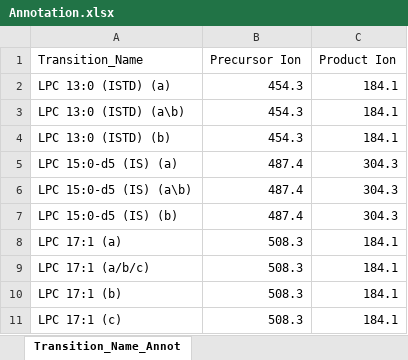
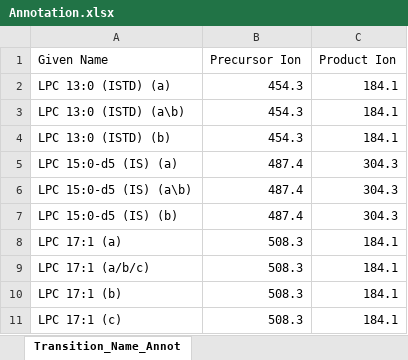
Before and after one commit to JauntyJJS/jaunty-blogdown, an Excel workbook: content/blog/2022-01-22-Clean-Lipid-Names-1/Annotation.xlsx, sheet Transition_Name_Annot, drawn as a sheet; values as stored, in another font and other column widths than the file's, no borders; table styles not drawn; the diff names each change by its address in the sheet, - before the commit and + after, or states it on an @@ line.

Commit message:
Finish up blog content.

```diff
--- a/content/blog/2022-01-22-Clean-Lipid-Names-1/Annotation.xlsx (sheet Transition_Name_Annot)
+++ b/content/blog/2022-01-22-Clean-Lipid-Names-1/Annotation.xlsx (sheet Transition_Name_Annot)
-A1: Transition_Name
+A1: Given Name
```
Also changed, not shown: 6 other files.
